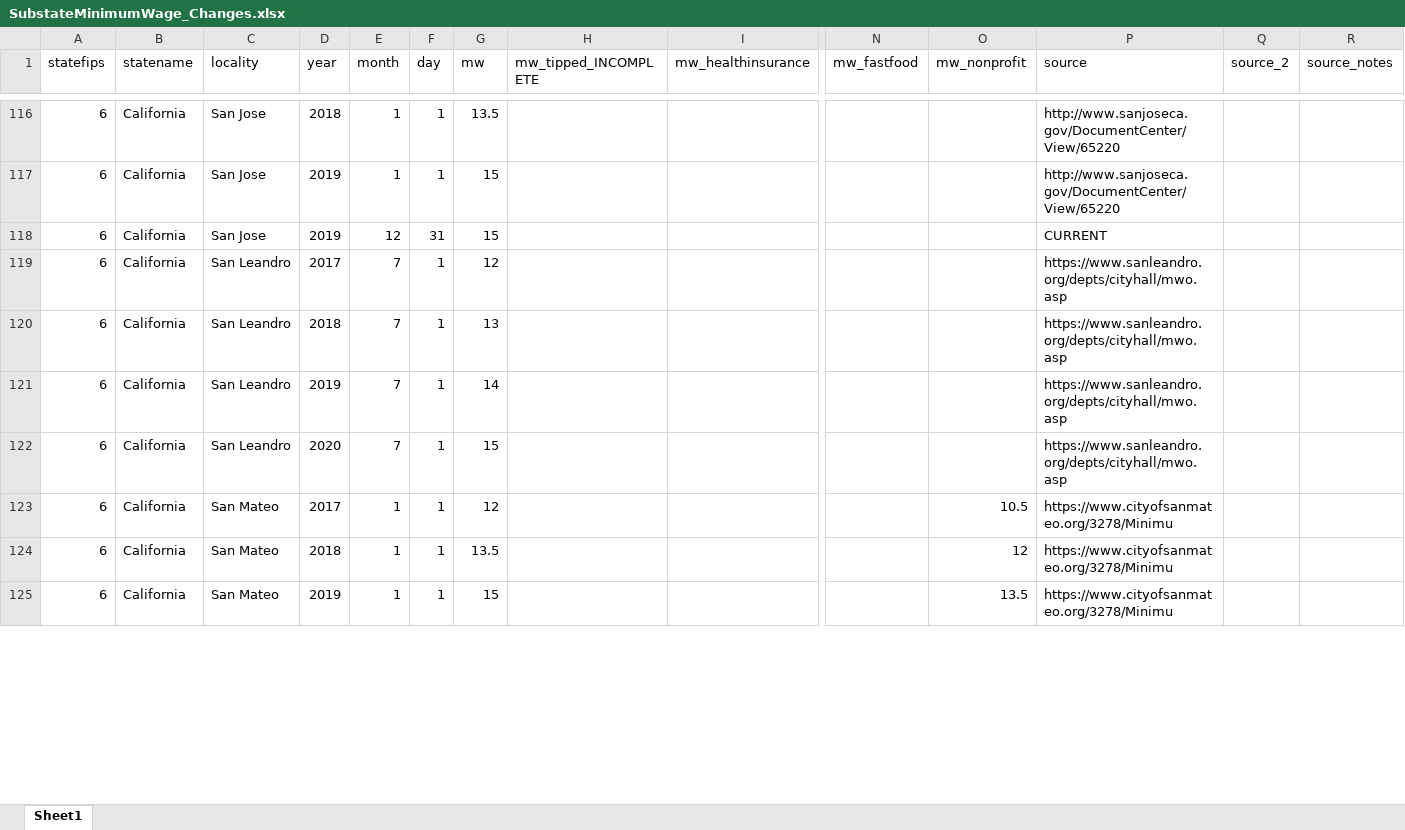
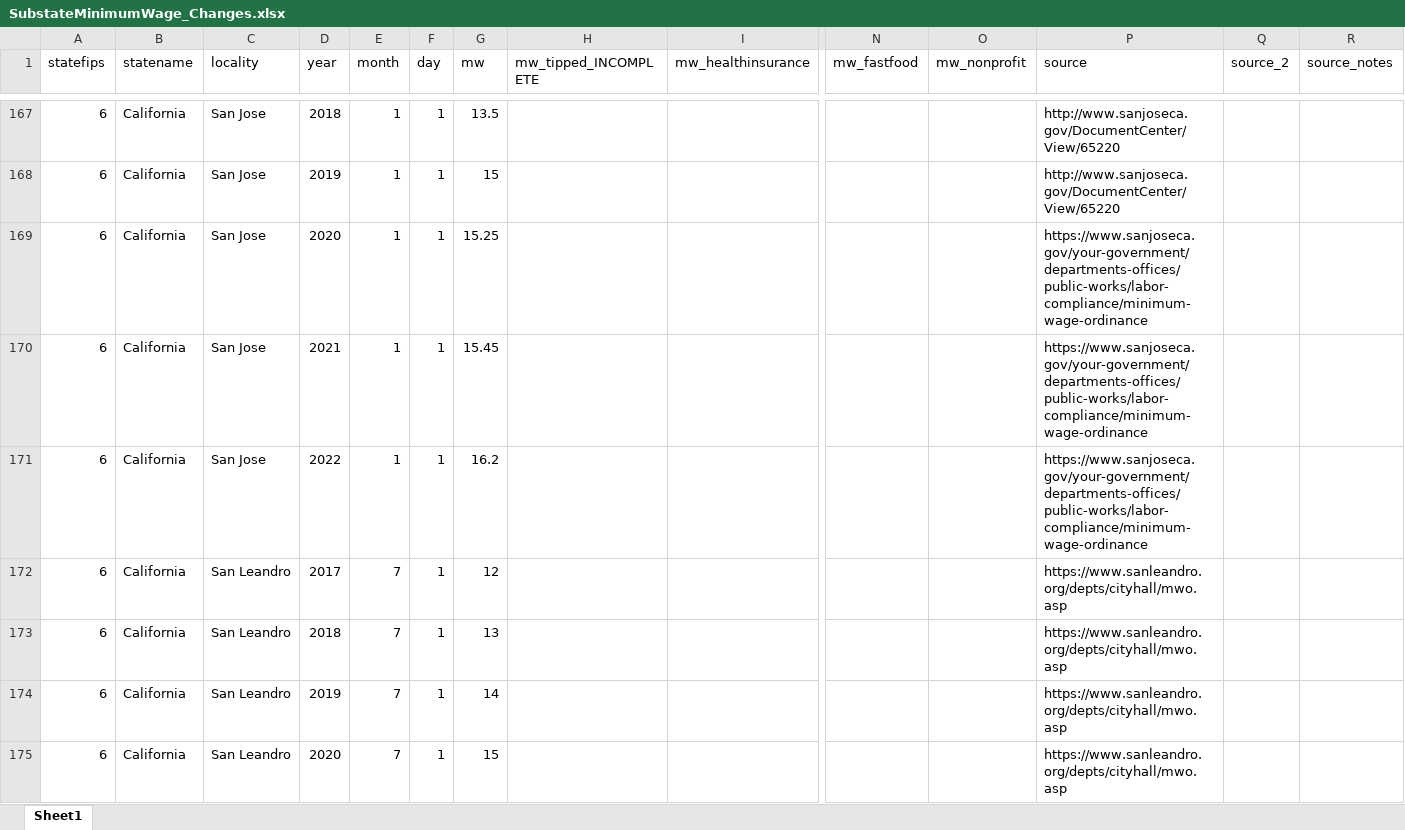
Before and after one commit to benzipperer/historicalminwage, an Excel workbook: rawdata/SubstateMinimumWage_Changes.xlsx, sheet Sheet1, drawn as a sheet; only a part is shown, gaps mark what is left out; the shorter side is filled out with more unchanged rows; values as stored, in another font and other column widths than the file's, no cell formats; addresses are those after the commit; rows hold the shown columns only; the diff covers the shown part only; the diff names each change by its address in the sheet, - before the commit and + after, or states it on an @@ line.

```diff
--- a/rawdata/SubstateMinimumWage_Changes.xlsx (sheet Sheet1)
+++ b/rawdata/SubstateMinimumWage_Changes.xlsx (sheet Sheet1)
-D169 (year): 2019
+D169 (year): 2020
-E169 (month): 12
+E169 (month): 1
-F169 (day): 31
+F169 (day): 1
-G169 (mw): 15
+G169 (mw): 15.25
-P169 (source): CURRENT
+P169 (source): https://www.sanjoseca.gov/your-government/departments-offices/public-works/labor-compliance/minimum-wage-ordinance
+row 170: 6 | California | San Jose | 2021 | 1 | 1 | 15.45 |  |  |  |  | https://www.sanjoseca.gov/your-government/departments-offices/public-works/labor-compliance/minimum-wage-ordinance
+row 171: 6 | California | San Jose | 2022 | 1 | 1 | 16.2 |  |  |  |  | https://www.sanjoseca.gov/your-government/departments-offices/public-works/labor-compliance/minimum-wage-ordinance
```
Also changed, not shown: 99 added rows, 3 removed rows and 152 edited cells elsewhere in this sheet, cell formats, rawdata/FederalMinimumWage_Changes.xlsx, rawdata/StateMinimumWage_Changes.xlsx, 2 other files.
